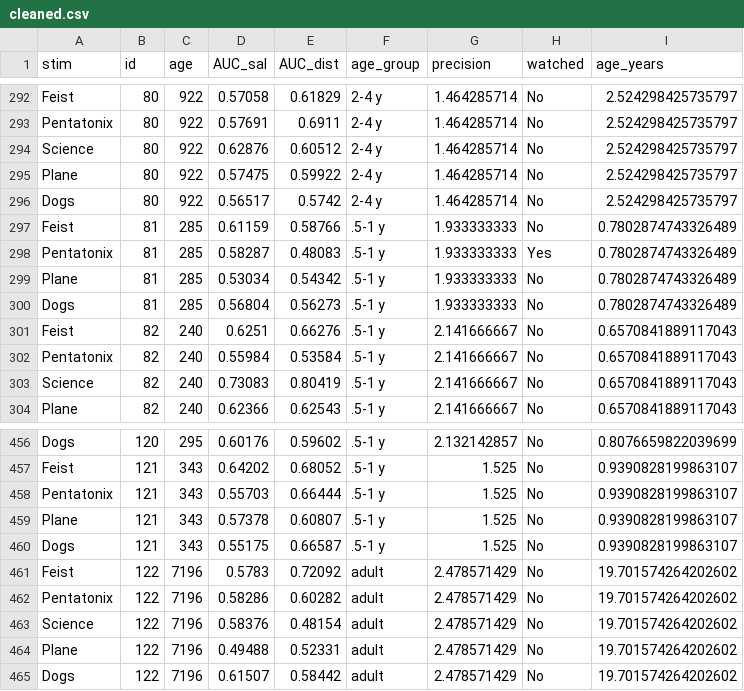
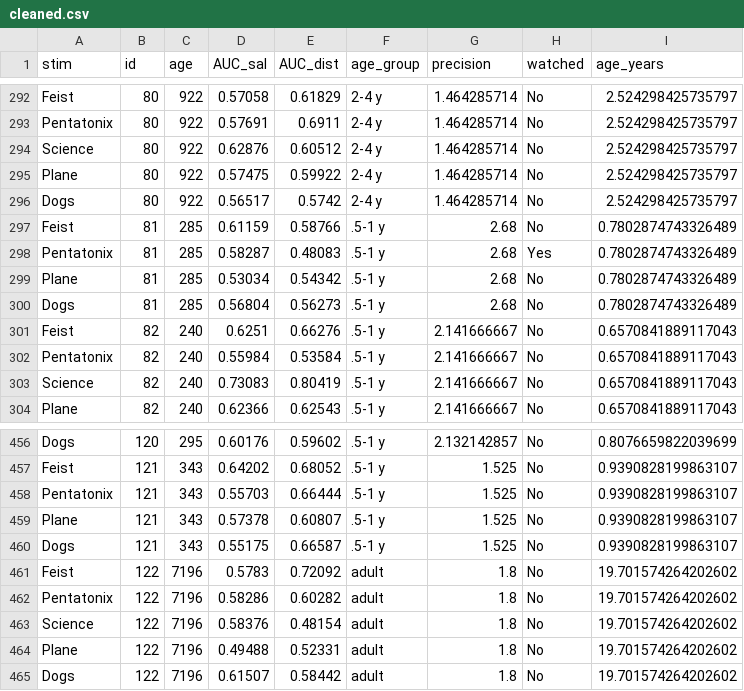
Before and after one commit to PSYC-259-Data-Science/259-group-wrangling-checking, a CSV file: data_cleaned/cleaned.csv, drawn as a sheet; only a part is shown, gaps mark what is left out; the diff covers the shown part only.

```diff
--- a/data_cleaned/cleaned.csv
+++ b/data_cleaned/cleaned.csv
@@ -296,6 +296,6 @@ Plane,80,922,0.57475,0.59922,2-4 y,1.464285714,No,2.524298425735797
 Dogs,80,922,0.56517,0.5742,2-4 y,1.464285714,No,2.524298425735797
-Feist,81,285,0.61159,0.58766,.5-1 y,1.933333333,No,0.7802874743326489
-Pentatonix,81,285,0.58287,0.48083,.5-1 y,1.933333333,Yes,0.7802874743326489
-Plane,81,285,0.53034,0.54342,.5-1 y,1.933333333,No,0.7802874743326489
-Dogs,81,285,0.56804,0.56273,.5-1 y,1.933333333,No,0.7802874743326489
+Feist,81,285,0.61159,0.58766,.5-1 y,2.68,No,0.7802874743326489
+Pentatonix,81,285,0.58287,0.48083,.5-1 y,2.68,Yes,0.7802874743326489
+Plane,81,285,0.53034,0.54342,.5-1 y,2.68,No,0.7802874743326489
+Dogs,81,285,0.56804,0.56273,.5-1 y,2.68,No,0.7802874743326489
 Feist,82,240,0.6251,0.66276,.5-1 y,2.141666667,No,0.6570841889117043
@@ -460,6 +460,6 @@ Plane,121,343,0.57378,0.60807,.5-1 y,1.525,No,0.9390828199863107
 Dogs,121,343,0.55175,0.66587,.5-1 y,1.525,No,0.9390828199863107
-Feist,122,7196,0.5783,0.72092,adult,2.478571429,No,19.701574264202602
-Pentatonix,122,7196,0.58286,0.60282,adult,2.478571429,No,19.701574264202602
-Science,122,7196,0.58376,0.48154,adult,2.478571429,No,19.701574264202602
-Plane,122,7196,0.49488,0.52331,adult,2.478571429,No,19.701574264202602
-Dogs,122,7196,0.61507,0.58442,adult,2.478571429,No,19.701574264202602
+Feist,122,7196,0.5783,0.72092,adult,1.8,No,19.701574264202602
+Pentatonix,122,7196,0.58286,0.60282,adult,1.8,No,19.701574264202602
+Science,122,7196,0.58376,0.48154,adult,1.8,No,19.701574264202602
+Plane,122,7196,0.49488,0.52331,adult,1.8,No,19.701574264202602
+Dogs,122,7196,0.61507,0.58442,adult,1.8,No,19.701574264202602
```
Also changed, not shown: 47 edited cells elsewhere in this file, data_raw/auc_bystim.csv, data_raw/participants_info_full_headers.csv, 1 other file.
